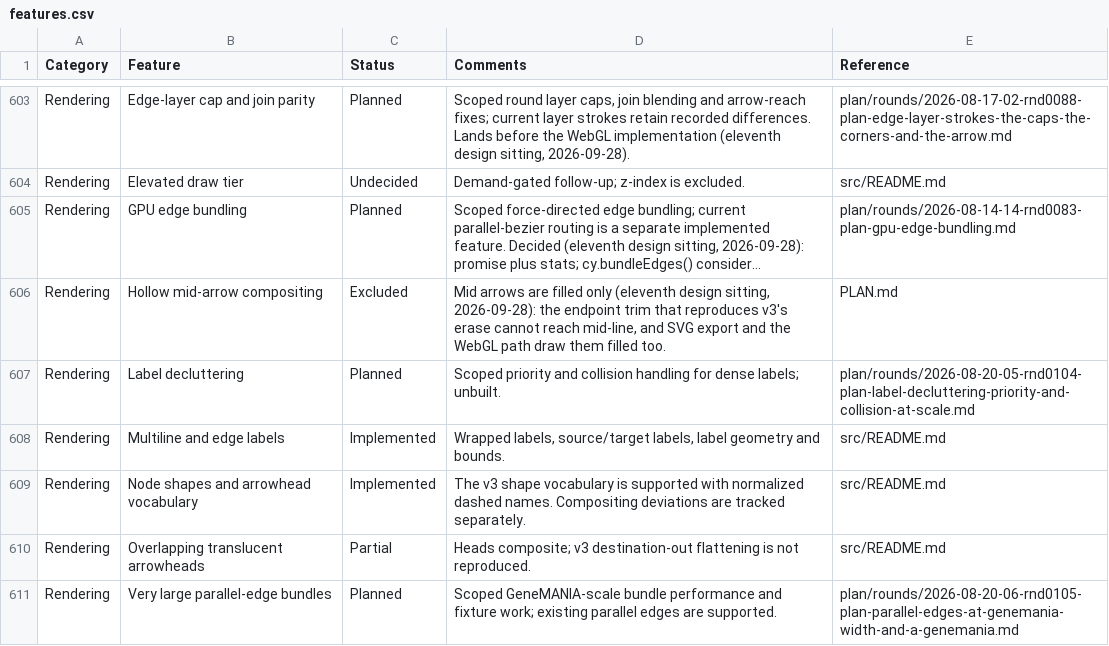
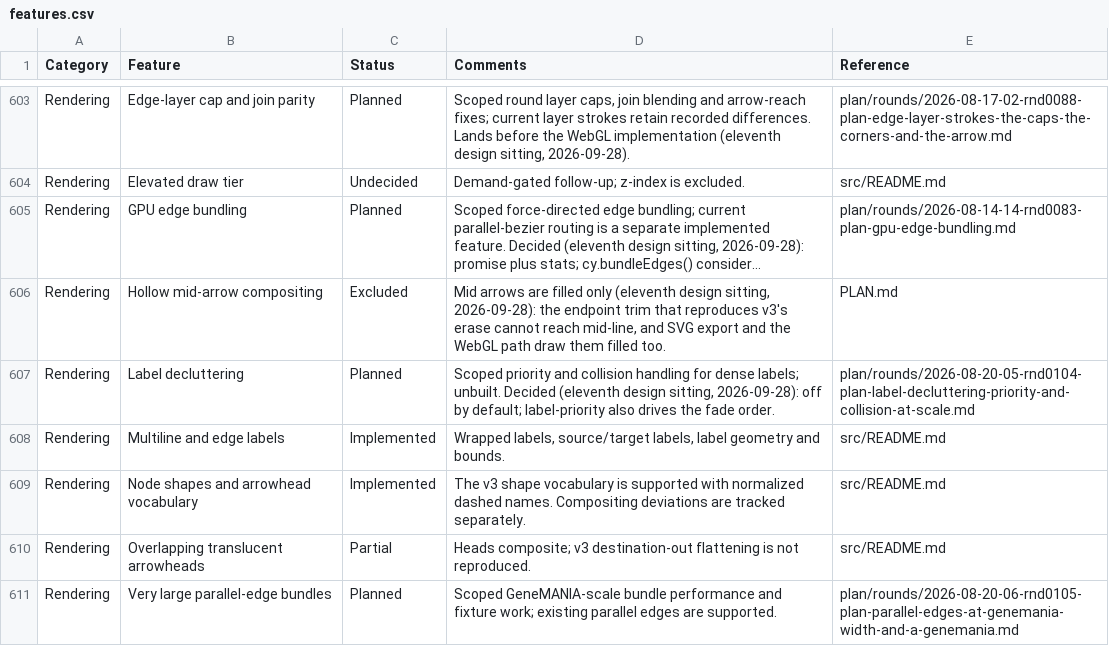
Before and after one commit to cytoscape/cytoscape.js, a CSV file: docs/features.csv, drawn as a sheet; only a part is shown, gaps mark what is left out; long unchanged cells end in …; the diff covers the shown part only.

```diff
--- a/docs/features.csv
+++ b/docs/features.csv
@@ -606,3 +606,3 @@ Category,Feature,Status,Comments,Reference
 "Rendering","Hollow mid-arrow compositing","Excluded","Mid arrows are filled only (eleventh design sitting, 2026-09-28): the endpoint trim that reproduces v3's erase cannot reach mid-line, and SVG export and the WebGL path draw them filled too.","PLAN.md"
-"Rendering","Label decluttering","Planned","Scoped priority and collision handling for dense labels; unbuilt.","plan/rounds/2026-08-20-05-rnd0104-plan-label-decluttering-priority-and-collision-at-scale.md"
+"Rendering","Label decluttering","Planned","Scoped priority and collision handling for dense labels; unbuilt. Decided (eleventh design sitting, 2026-09-28): off by default; label-priority also drives the fade order.","plan/rounds/2026-08-20-05-rnd0104-plan-label-decluttering-priority-and-collision-at-scale.md"
 "Rendering","Multiline and edge labels","Implemented","Wrapped labels, source/target labels, label geometry and bounds.","src/README.md"
```
Also changed, not shown: 8 edited cells elsewhere in this file, 9 other files.
